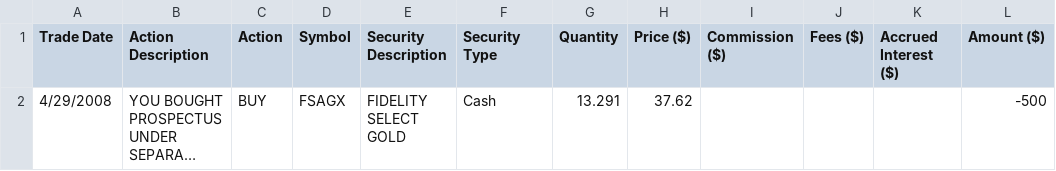
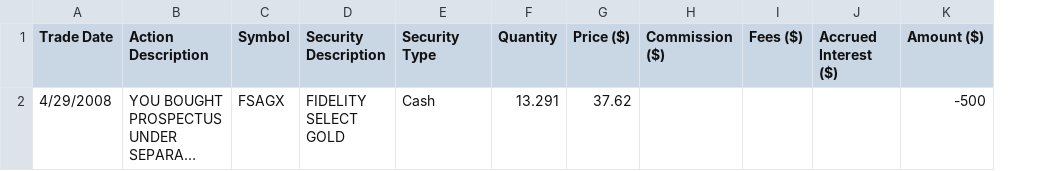
Before and after one commit to SonnevilleJ/PriceAnalyzer, a CSV file: SamplePortfolioData/Resources/BrokerageLink_TransactionPriceRounding.csv, drawn as a sheet; only a part is shown; long unchanged cells end in …; the diff names each change by its address in the sheet, - before the commit and + after, or states it on an @@ line.

Commit message:
Fixed error in CSV data. Removed unused sample data.

```diff
--- a/SamplePortfolioData/Resources/BrokerageLink_TransactionPriceRounding.csv
+++ b/SamplePortfolioData/Resources/BrokerageLink_TransactionPriceRounding.csv
-column C (Action), row 2: BUY
```
Also changed, not shown: 2 other files.
